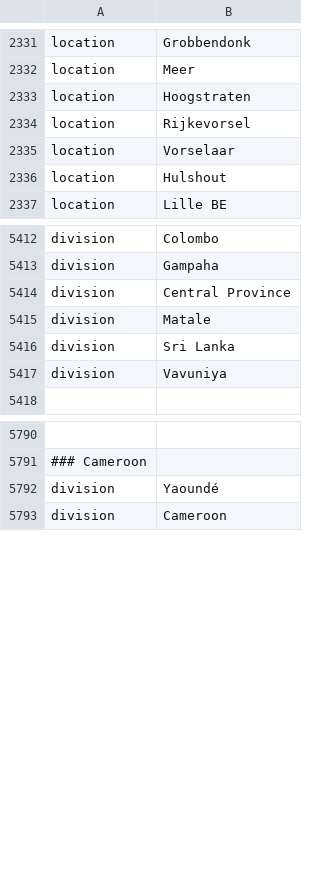
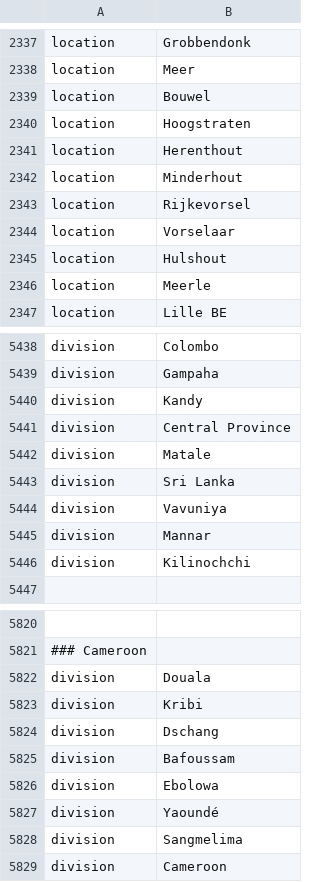
Before and after one commit to usafsam/ncov, a TSV file: defaults/color_ordering.tsv, drawn as a sheet; only a part is shown, gaps mark what is left out; the diff covers the shown part only; the diff names each change by its address in the sheet, - before the commit and + after, or states it on an @@ line.

```diff
--- a/defaults/color_ordering.tsv
+++ b/defaults/color_ordering.tsv
+row 2339: location | Bouwel
+row 2341: location | Herenthout
+row 2342: location | Minderhout
+row 2346: location | Meerle
+row 5440: division | Kandy
+row 5445: division | Mannar
+row 5446: division | Kilinochchi
+row 5822: division | Douala
+row 5823: division | Kribi
+row 5824: division | Dschang
+row 5825: division | Bafoussam
+row 5826: division | Ebolowa
+row 5828: division | Sangmelima
```
Also changed, not shown: 25 added rows elsewhere in this file, defaults/lat_longs.tsv, 6 other files.
